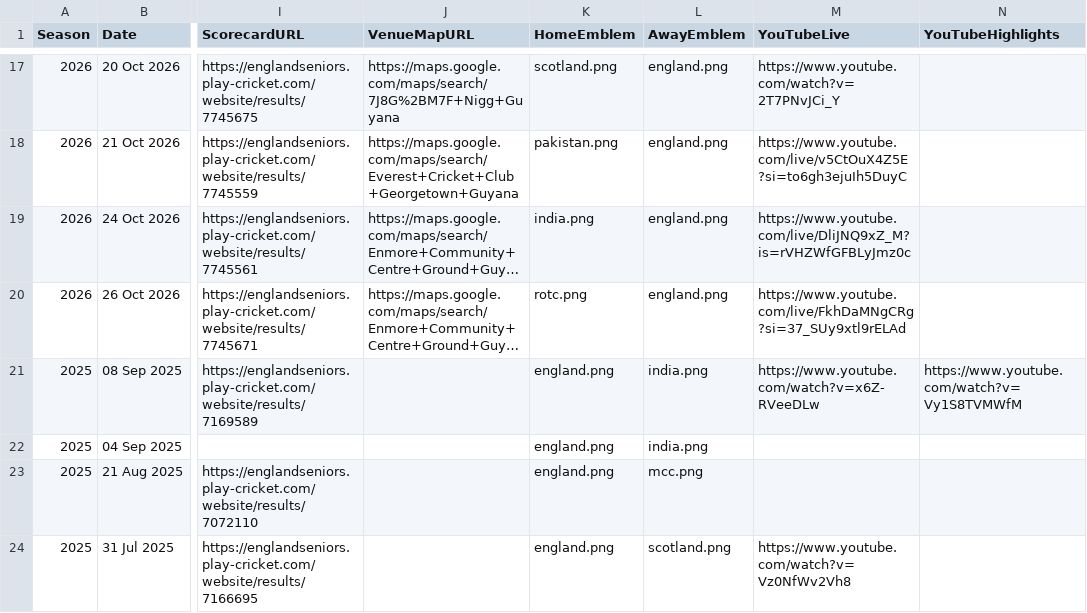
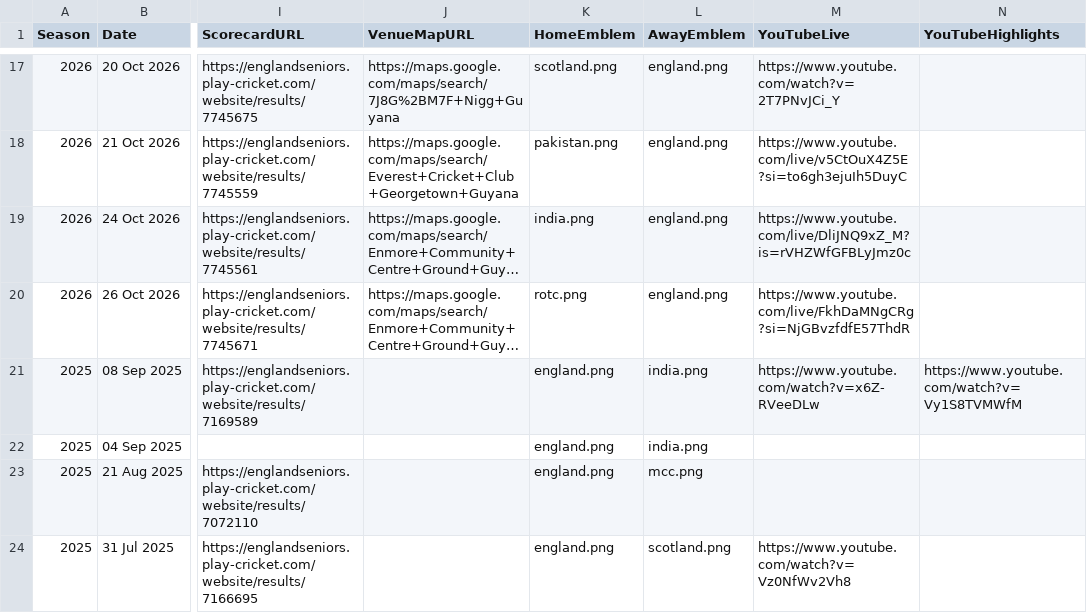
Before and after one commit to Eng40sCricket/eng40s-website, a CSV file: assets/data/matches.csv, drawn as a sheet; only a part is shown, gaps mark what is left out; long unchanged cells end in …; the diff names each change by its address in the sheet, - before the commit and + after, or states it on an @@ line.

Commit message:
Match admin: result for Rest of the Caribbean v England Over 40s (26 Oct 2026) — Win

```diff
--- a/assets/data/matches.csv
+++ b/assets/data/matches.csv
-M20 (YouTubeLive): https://www.youtube.com/live/FkhDaMNgCRg?si=37_SUy9xtl9rELAd
+M20 (YouTubeLive): https://www.youtube.com/live/FkhDaMNgCRg?si=NjGBvzfdfE57ThdR
```
